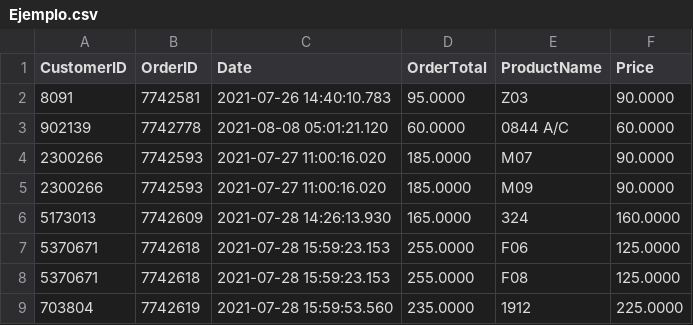
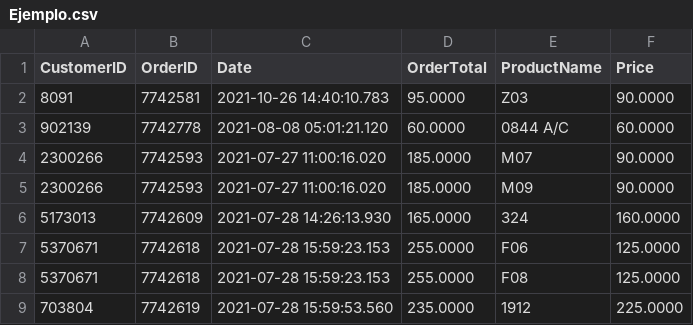
Before and after one commit to alegonfern/MachineLearning, a CSV file: Ejemplo.csv, drawn as a sheet; only a part is shown.

Commit message:
Update Ejemplo.csv

```diff
--- a/Ejemplo.csv
+++ b/Ejemplo.csv
@@ -1,3 +1,3 @@
 CustomerID,OrderID,Date,OrderTotal,ProductName,Price
-8091,7742581,2021-07-26 14:40:10.783,95.0000,Z03,90.0000
+8091,7742581,2021-10-26 14:40:10.783,95.0000,Z03,90.0000
 902139,7742778,2021-08-08 05:01:21.120,60.0000,0844 A/C,60.0000
```
